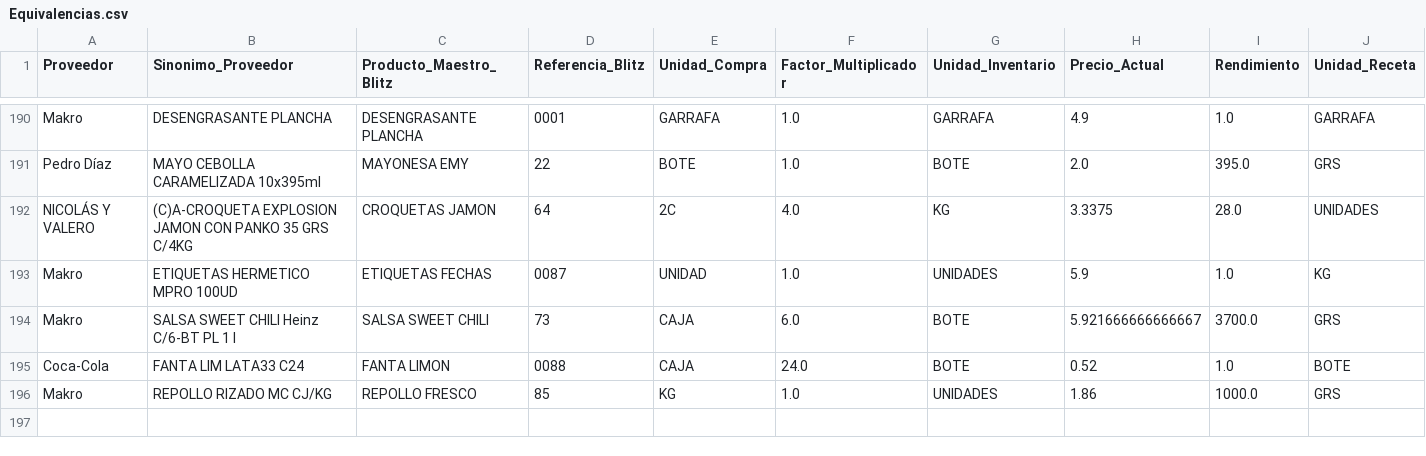
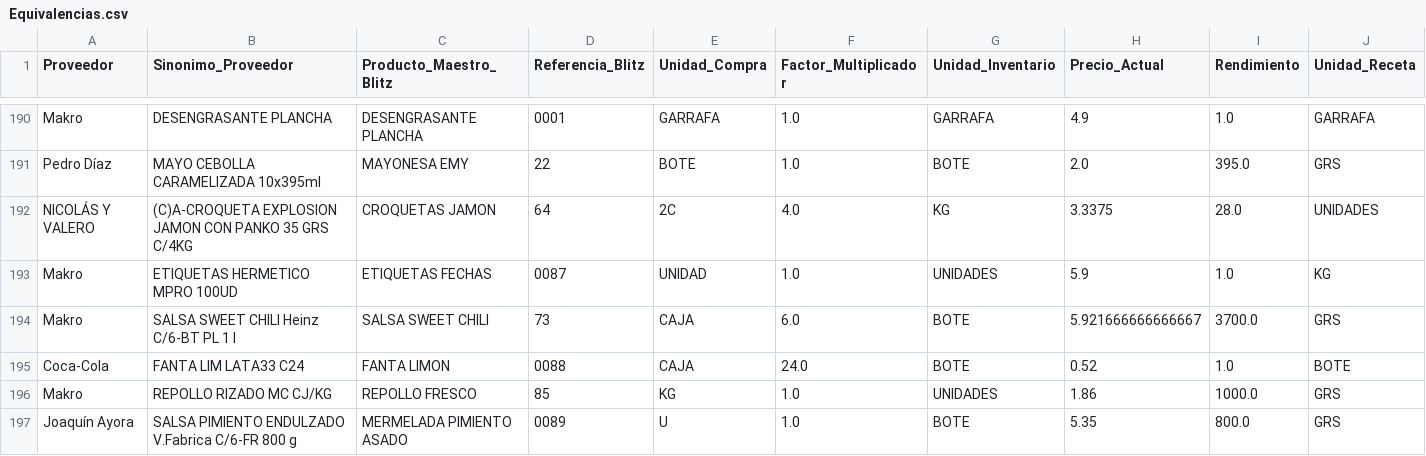
Before and after one commit to salvaandreo-lab/blitz-stock, a CSV file: Equivalencias.csv, drawn as a sheet; only a part is shown, gaps mark what is left out.

Commit message:
Nueva equivalencia: SALSA PIMIENTO ENDULZADO V.Fabrica C/6-FR 800 g -> MERMELADA PIMIENTO ASADO

```diff
--- a/Equivalencias.csv
+++ b/Equivalencias.csv
@@ -196 +196,2 @@ Coca-Cola,FANTA LIM LATA33 C24,FANTA LIMON,0088,CAJA,24.0,BOTE,0.52,1.0,BOTE
 Makro,REPOLLO RIZADO MC CJ/KG,REPOLLO FRESCO,85,KG,1.0,UNIDADES,1.86,1000.0,GRS
+Joaquín Ayora,SALSA PIMIENTO ENDULZADO V.Fabrica C/6-FR 800 g,MERMELADA PIMIENTO ASADO,0089,U,1.0,BOTE,5.35,800.0,GRS
```
